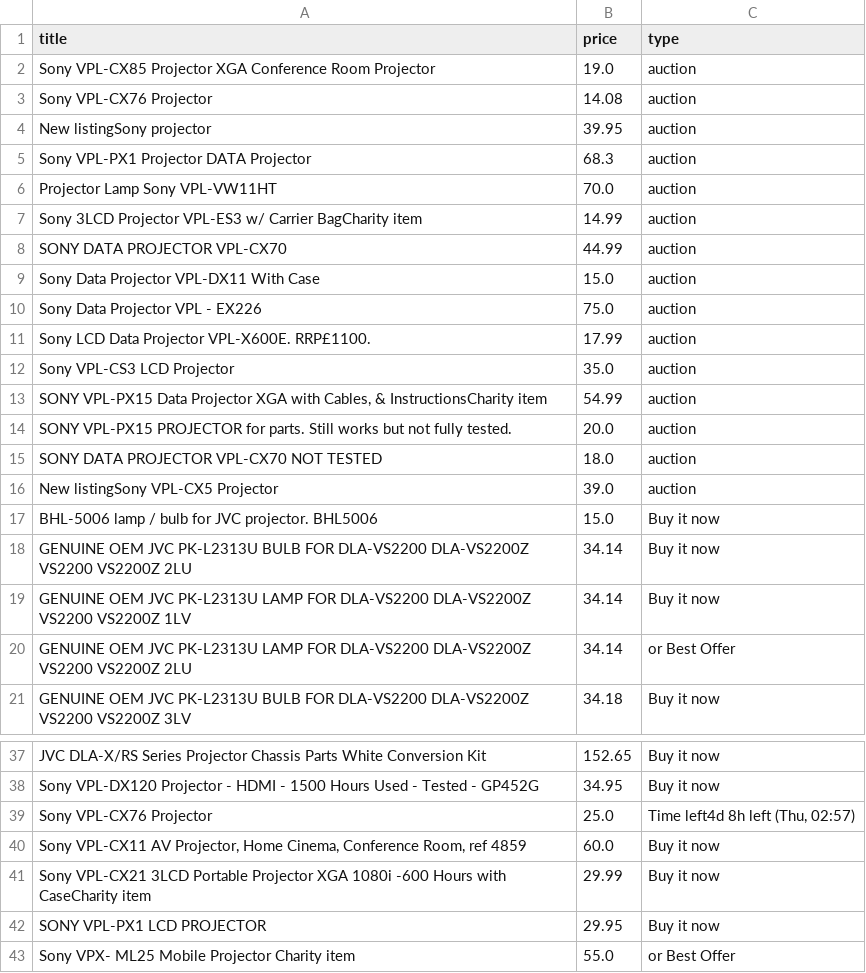
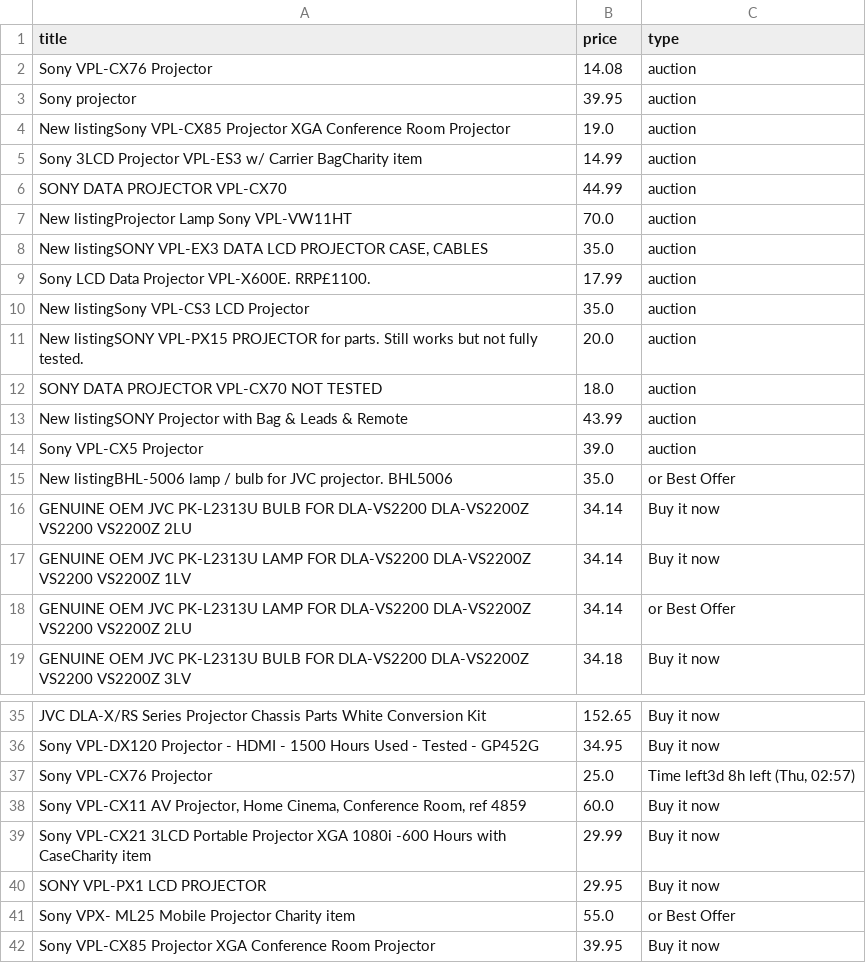
Before and after one commit to LFCottrell/Ebay_JVC, a CSV file: old_df.csv, drawn as a sheet; only a part is shown, gaps mark what is left out; the shorter side is filled out with more unchanged rows; the diff covers the shown part only.

```diff
--- a/old_df.csv
+++ b/old_df.csv
@@ -1,18 +1,16 @@
 title,price,type
-Sony VPL-CX85 Projector  XGA Conference Room Projector,19.0,auction
 Sony VPL-CX76  Projector ,14.08,auction
-New listingSony projector ,39.95,auction
-Sony VPL-PX1 Projector DATA Projector,68.3,auction
-Projector Lamp Sony VPL-VW11HT,70.0,auction
+Sony projector ,39.95,auction
+New listingSony VPL-CX85 Projector  XGA Conference Room Projector,19.0,auction
 Sony 3LCD Projector VPL-ES3 w/ Carrier BagCharity item,14.99,auction
 SONY DATA PROJECTOR VPL-CX70,44.99,auction
-Sony Data Projector VPL-DX11 With Case,15.0,auction
-Sony Data Projector VPL - EX226,75.0,auction
+New listingProjector Lamp Sony VPL-VW11HT,70.0,auction
+"New listingSONY VPL-EX3 DATA LCD PROJECTOR CASE, CABLES",35.0,auction
 Sony LCD Data Projector VPL-X600E. RRP£1100. ,17.99,auction
-Sony VPL-CS3 LCD Projector,35.0,auction
-"SONY VPL-PX15 Data Projector XGA with Cables, & InstructionsCharity item",54.99,auction
-SONY VPL-PX15 PROJECTOR for parts. Still works but not fully tested.,20.0,auction
+New listingSony VPL-CS3 LCD Projector,35.0,auction
+New listingSONY VPL-PX15 PROJECTOR for parts. Still works but not fully tested.,20.0,auction
 SONY DATA PROJECTOR VPL-CX70 NOT TESTED,18.0,auction
-New listingSony VPL-CX5 Projector,39.0,auction
-BHL-5006 lamp / bulb for JVC projector. BHL5006,15.0,Buy it now
+New listingSONY Projector with Bag & Leads & Remote,43.99,auction
+Sony VPL-CX5 Projector,39.0,auction
+New listingBHL-5006 lamp / bulb for JVC projector. BHL5006,35.0,or Best Offer
 GENUINE OEM JVC PK-L2313U BULB FOR DLA-VS2200 DLA-VS2200Z VS2200 VS2200Z 2LU,34.14,Buy it now
@@ -38,3 +36,3 @@ JVC DLA-X/RS Series Projector Chassis Parts White Conversion Kit,152.65,Buy it n
 Sony VPL-DX120 Projector - HDMI - 1500 Hours Used - Tested - GP452G,34.95,Buy it now
-Sony VPL-CX76  Projector ,25.0,"Time left4d 8h left (Thu, 02:57)"
+Sony VPL-CX76  Projector ,25.0,"Time left3d 8h left (Thu, 02:57)"
 "Sony VPL-CX11 AV Projector, Home Cinema, Conference Room, ref 4859",60.0,Buy it now
```
Also changed, not shown: 4 added rows, 4 removed rows, 16 moved rows and 1 edited cell elsewhere in this file, new_df.csv, output_auction.csv, 1 other file.
